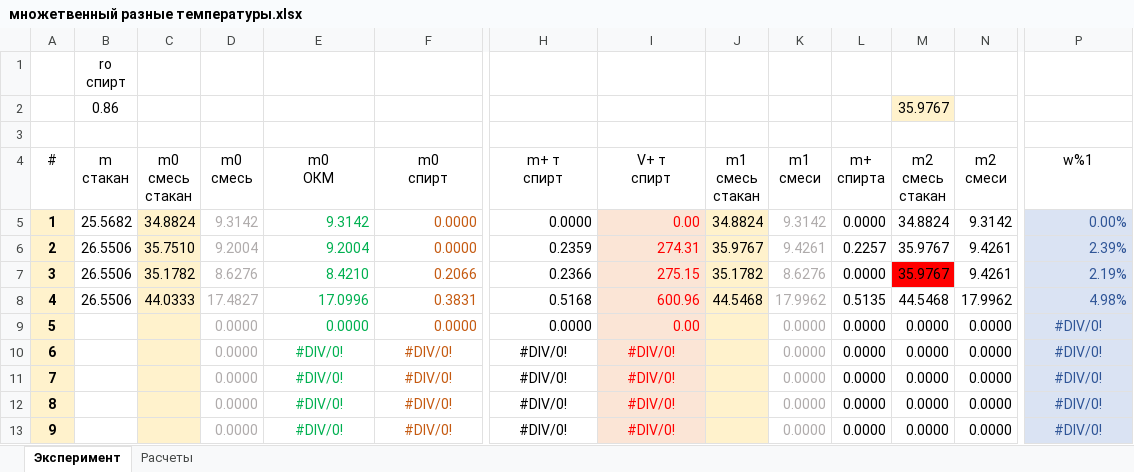
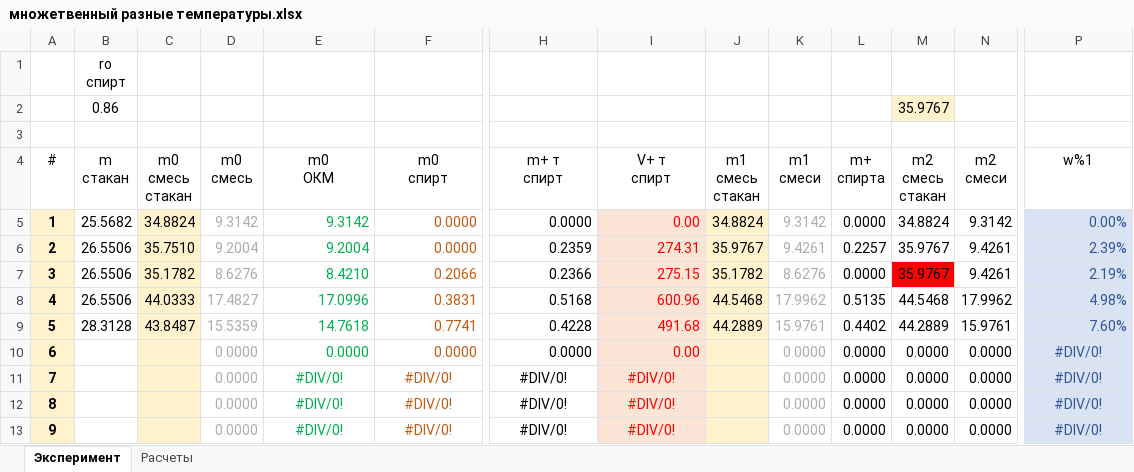
Before and after one commit to EnglishBeach/Diplom-work, an Excel workbook: Эксперименты/множетвенный разные температуры.xlsx, sheet Эксперимент, drawn as a sheet; only a part is shown, gaps mark what is left out; values as stored, in another font and other column widths than the file's, no borders; table styles not drawn; the diff names each change by its address in the sheet, - before the commit and + after, or states it on an @@ line.

Commit message:
добавлен 7,5 раствор

```diff
--- a/Эксперименты/множетвенный разные температуры.xlsx (sheet Эксперимент)
+++ b/Эксперименты/множетвенный разные температуры.xlsx (sheet Эксперимент)
-B9 (m стакан): (empty)
+B9 (m стакан): 28.3128
-C9 (m0 смесь стакан): (empty)
+C9 (m0 смесь стакан): 43.8487
-D9 (m0 смесь): 0.0000
+D9 (m0 смесь): 15.5359
-E9 (m0 ОКМ): 0.0000
+E9 (m0 ОКМ): 14.7618
-F9 (m0 спирт): 0.0000
+F9 (m0 спирт): 0.7741
-H9 (m+ т спирт): 0.0000
+H9 (m+ т спирт): 0.4228
-I9 (V+ т спирт): 0.00
+I9 (V+ т спирт): 491.68
-J9 (m1 смесь стакан): (empty)
+J9 (m1 смесь стакан): 44.2889
-K9 (m1 смеси): 0.0000
+K9 (m1 смеси): 15.9761
-L9 (m+ спирта): 0.0000
+L9 (m+ спирта): 0.4402
-M9 (m2 смесь стакан): 0.0000
+M9 (m2 смесь стакан): 44.2889
-N9 (m2 смеси): 0.0000
+N9 (m2 смеси): 15.9761
-P9 (w%1): #DIV/0!
+P9 (w%1): 7.60%
-P9 alignment: center
+P9 alignment: right
-E10 (m0 ОКМ): #DIV/0!
+E10 (m0 ОКМ): 0.0000
-E10:F10 alignment: center
+E10:F10 alignment: right
-F10 (m0 спирт): #DIV/0!
+F10 (m0 спирт): 0.0000
-H10 (m+ т спирт): #DIV/0!
+H10 (m+ т спирт): 0.0000
-H10:I10 alignment: center
+H10:I10 alignment: right
-I10 (V+ т спирт): #DIV/0!
+I10 (V+ т спирт): 0.00
```
Also changed, not shown: sheet Расчеты, charts or pictures.
